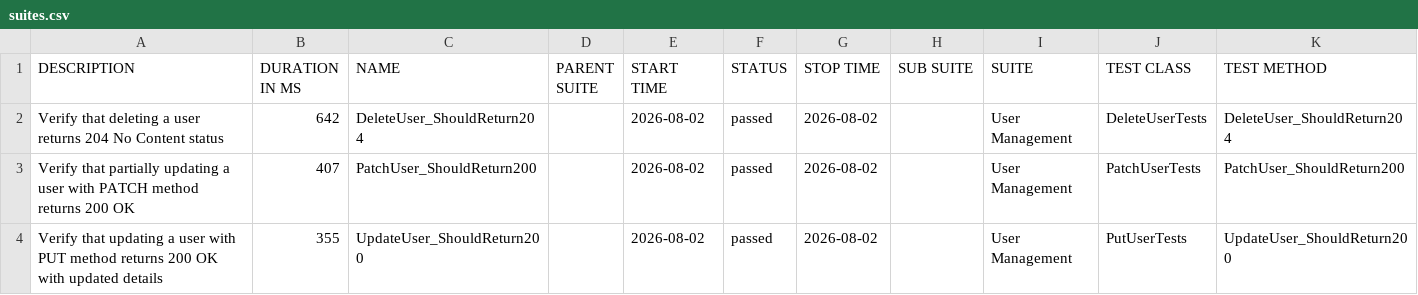
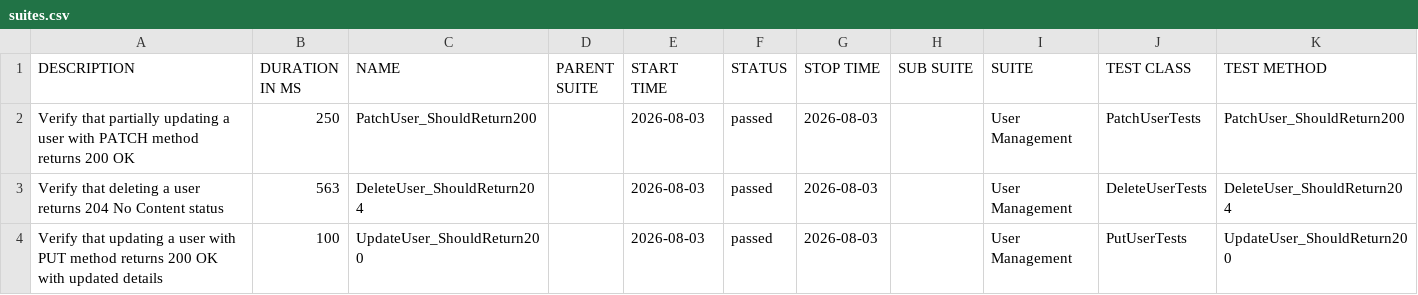
Before and after one commit to ITTVaidantGarg/Reqres-Api-GithubAction, a CSV file: regression/data/suites.csv, drawn as a sheet.

```diff
--- a/regression/data/suites.csv
+++ b/regression/data/suites.csv
@@ -1,4 +1,4 @@
 "DESCRIPTION","DURATION IN MS","NAME","PARENT SUITE","START TIME","STATUS","STOP TIME","SUB SUITE","SUITE","TEST CLASS","TEST METHOD"
-"Verify that deleting a user returns 204 No Content status","642","DeleteUser_ShouldReturn204","","2026-08-02","passed","2026-08-02","","User Management","DeleteUserTests","DeleteUser_ShouldReturn204"
-"Verify that partially updating a user with PATCH method returns 200 OK","407","PatchUser_ShouldReturn200","","2026-08-02","passed","2026-08-02","","User Management","PatchUserTests","PatchUser_ShouldReturn200"
-"Verify that updating a user with PUT method returns 200 OK with updated details","355","UpdateUser_ShouldReturn200","","2026-08-02","passed","2026-08-02","","User Management","PutUserTests","UpdateUser_ShouldReturn200"
+"Verify that partially updating a user with PATCH method returns 200 OK","250","PatchUser_ShouldReturn200","","2026-08-03","passed","2026-08-03","","User Management","PatchUserTests","PatchUser_ShouldReturn200"
+"Verify that deleting a user returns 204 No Content status","563","DeleteUser_ShouldReturn204","","2026-08-03","passed","2026-08-03","","User Management","DeleteUserTests","DeleteUser_ShouldReturn204"
+"Verify that updating a user with PUT method returns 200 OK with updated details","100","UpdateUser_ShouldReturn200","","2026-08-03","passed","2026-08-03","","User Management","PutUserTests","UpdateUser_ShouldReturn200"
```
Also changed, not shown: 25 other files.
